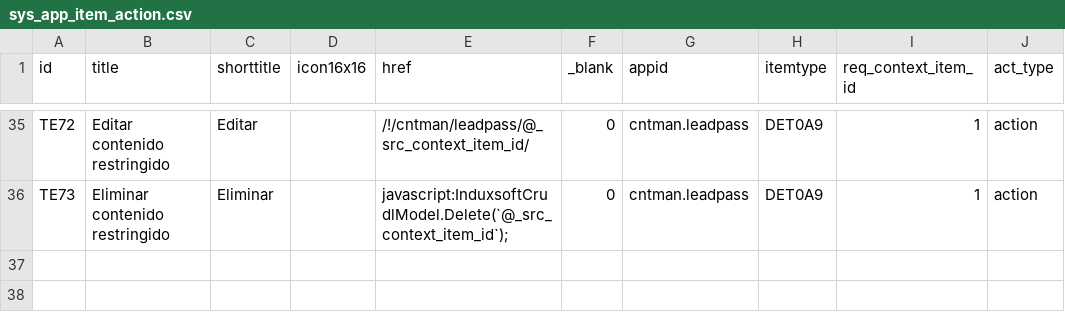
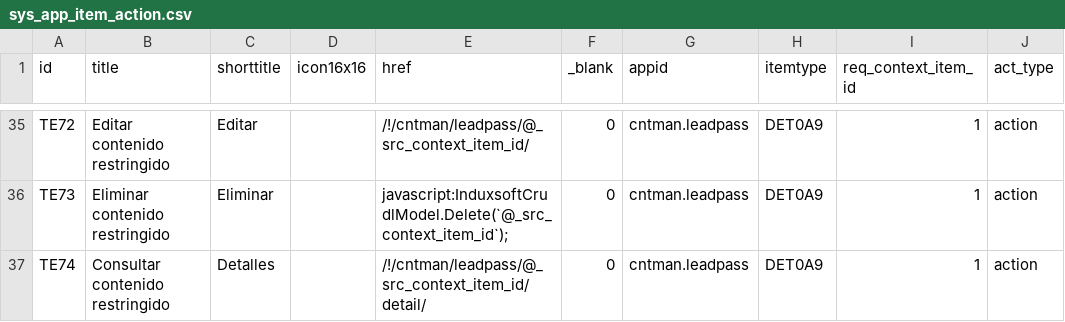
Before and after one commit to Induxsoft/cntman, a CSV file: src/cntman/_install/app_info/sys_app_item_action.csv, drawn as a sheet; only a part is shown, gaps mark what is left out.

Commit message:
update (leadpass): Consultar detalles

```diff
--- a/src/cntman/_install/app_info/sys_app_item_action.csv
+++ b/src/cntman/_install/app_info/sys_app_item_action.csv
@@ -36 +36,2 @@ TE72,Editar contenido restringido,Editar,,/!/cntman/leadpass/@_src_context_item_
 TE73,Eliminar contenido restringido,Eliminar,,"javascript:InduxsoftCrudlModel.Delete(`@_src_context_item_id`);",0,cntman.leadpass,DET0A9,1,action
+TE74,Consultar contenido restringido,Detalles,,/!/cntman/leadpass/@_src_context_item_id/detail/,0,cntman.leadpass,DET0A9,1,action
```
Also changed, not shown: src/cntman/_install/app_info/sitem.csv, 3 other files.
